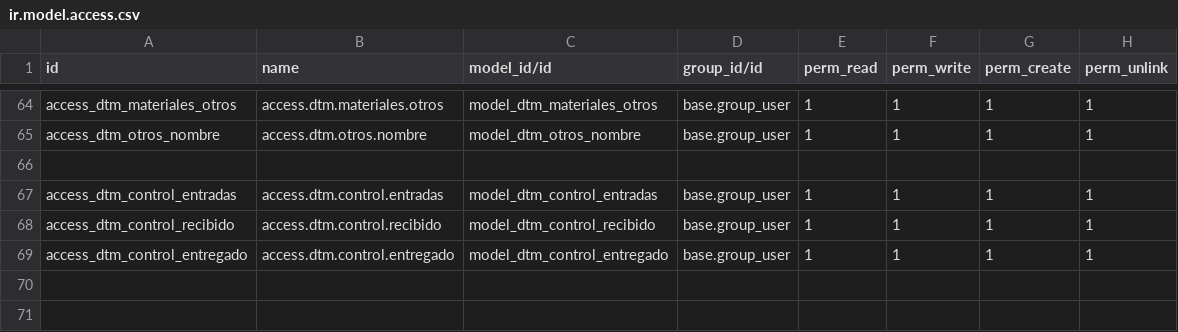
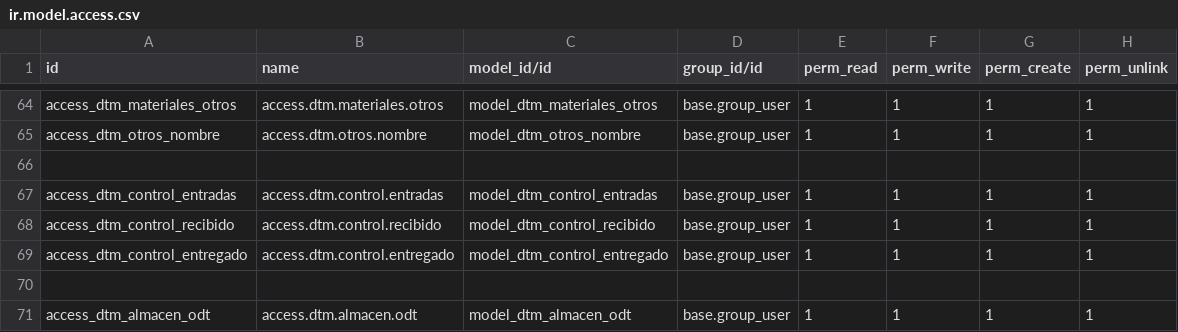
Before and after one commit to rafaguzmang/dtm_materiales, a CSV file: security/ir.model.access.csv, drawn as a sheet; only a part is shown, gaps mark what is left out.

```diff
--- a/security/ir.model.access.csv
+++ b/security/ir.model.access.csv
@@ -69 +69,3 @@ access_dtm_control_recibido,access.dtm.control.recibido,model_dtm_control_recibi
 access_dtm_control_entregado,access.dtm.control.entregado,model_dtm_control_entregado,base.group_user,1,1,1,1
+
+access_dtm_almacen_odt,access.dtm.almacen.odt,model_dtm_almacen_odt,base.group_user,1,1,1,1
```
Also changed, not shown: 5 other files.
